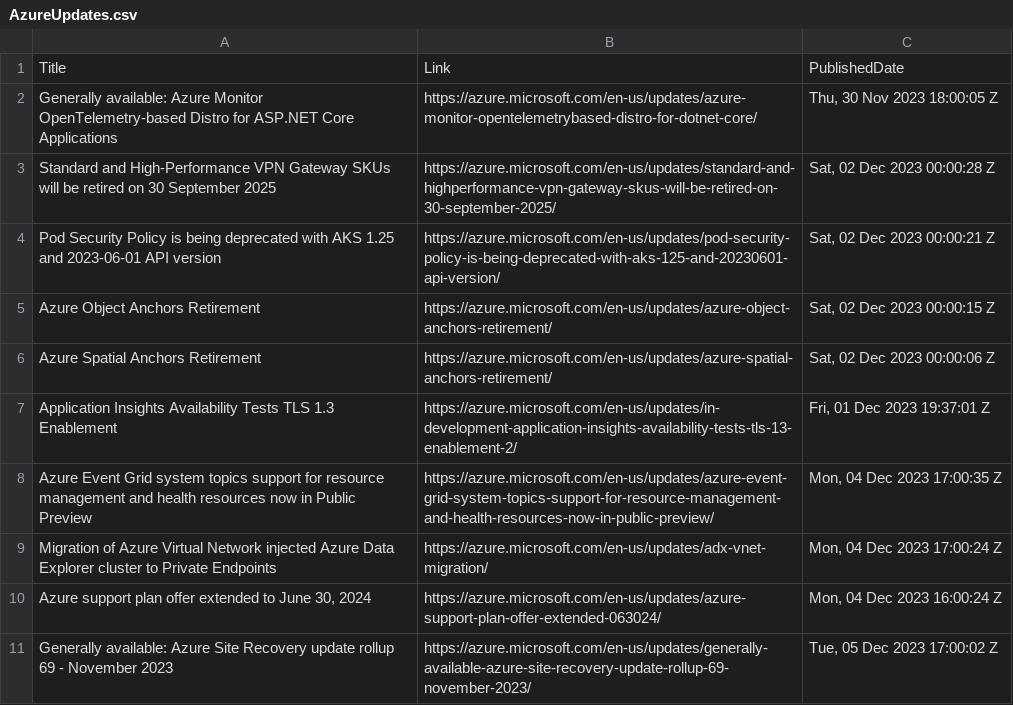
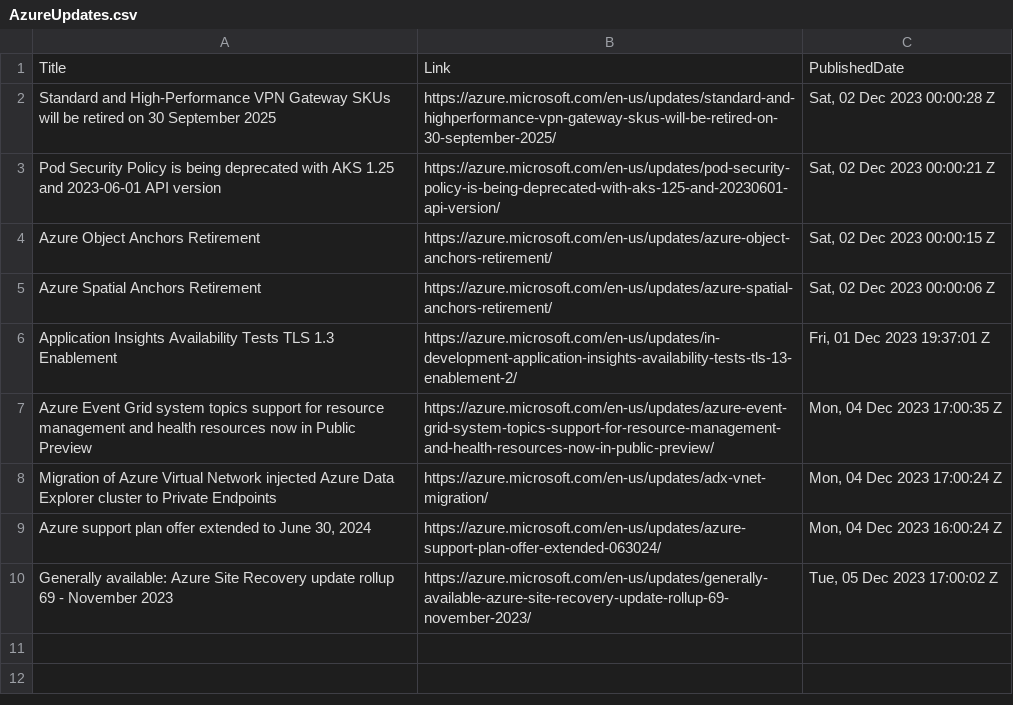
Before and after one commit to wilfriedwoivre/feedly, a CSV file: items/AzureUpdates.csv, drawn as a sheet; the diff names each change by its address in the sheet, - before the commit and + after, or states it on an @@ line.

Commit message:
Read RSS items

```diff
--- a/items/AzureUpdates.csv
+++ b/items/AzureUpdates.csv
-row 2: Generally available: Azure Monitor OpenTelemetry-based Distro for ASP.NET Core Applications | https://azure.microsoft.com/en-us/updates/azure-monitor-opentelemetrybased-distro-for-dotnet-core/ | Thu, 30 Nov 2023 18:00:05 Z
```
